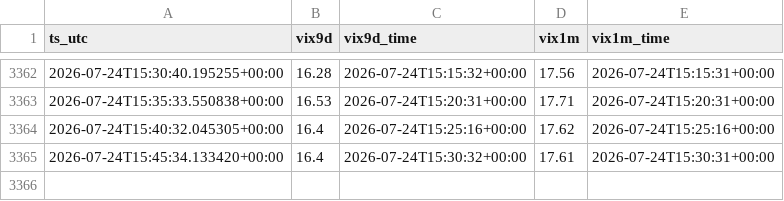
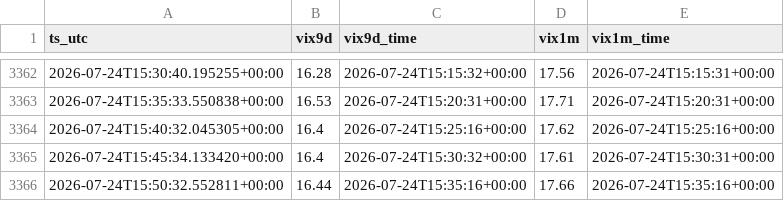
Before and after one commit to markandrewjenkins/vix-swing-strategy, a CSV file: vix_intraday_log.csv, drawn as a sheet; only a part is shown, gaps mark what is left out.

```diff
--- a/vix_intraday_log.csv
+++ b/vix_intraday_log.csv
@@ -3365 +3365,2 @@ ts_utc,vix9d,vix9d_time,vix1m,vix1m_time
 2026-07-24T15:45:34.133420+00:00,16.4,2026-07-24T15:30:32+00:00,17.61,2026-07-24T15:30:31+00:00
+2026-07-24T15:50:32.552811+00:00,16.44,2026-07-24T15:35:16+00:00,17.66,2026-07-24T15:35:16+00:00
```
Also changed, not shown: 5 other files.
